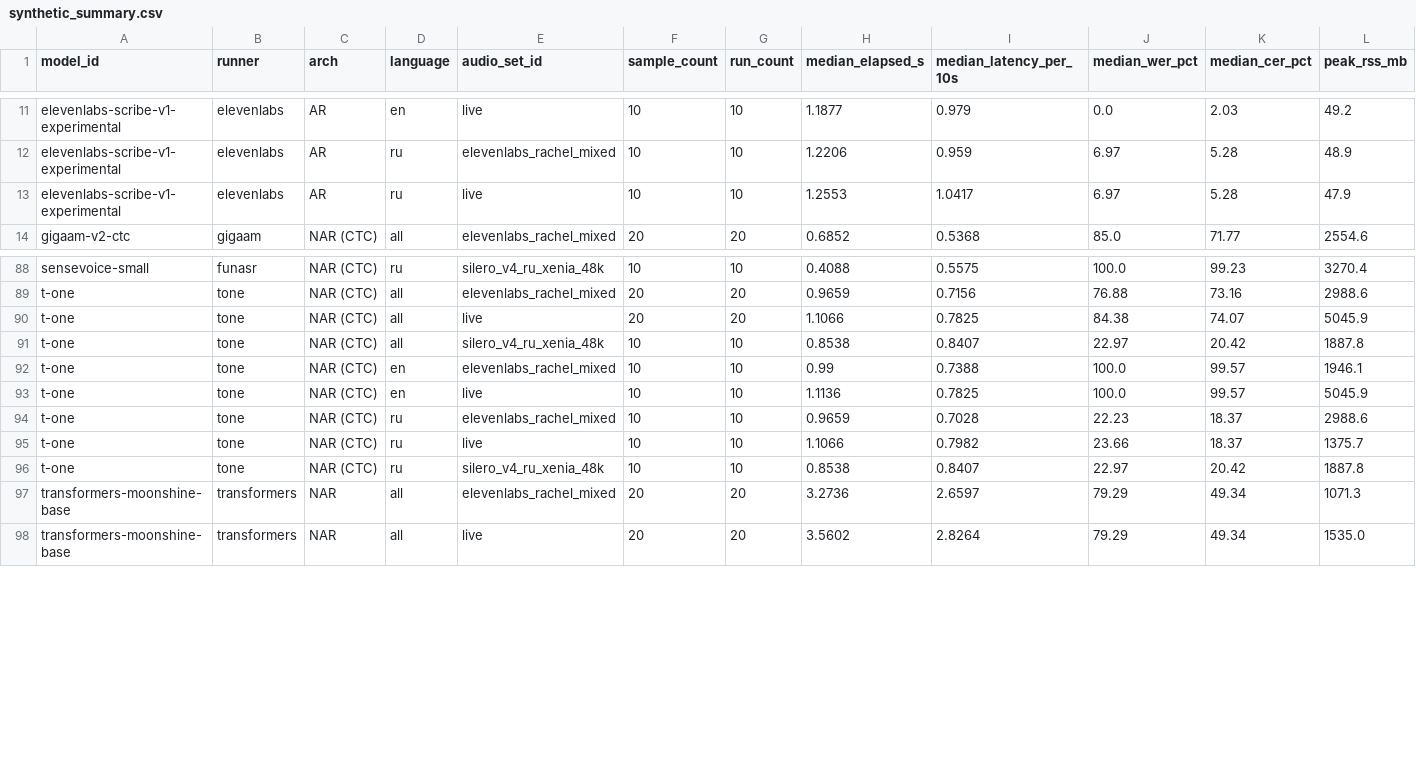
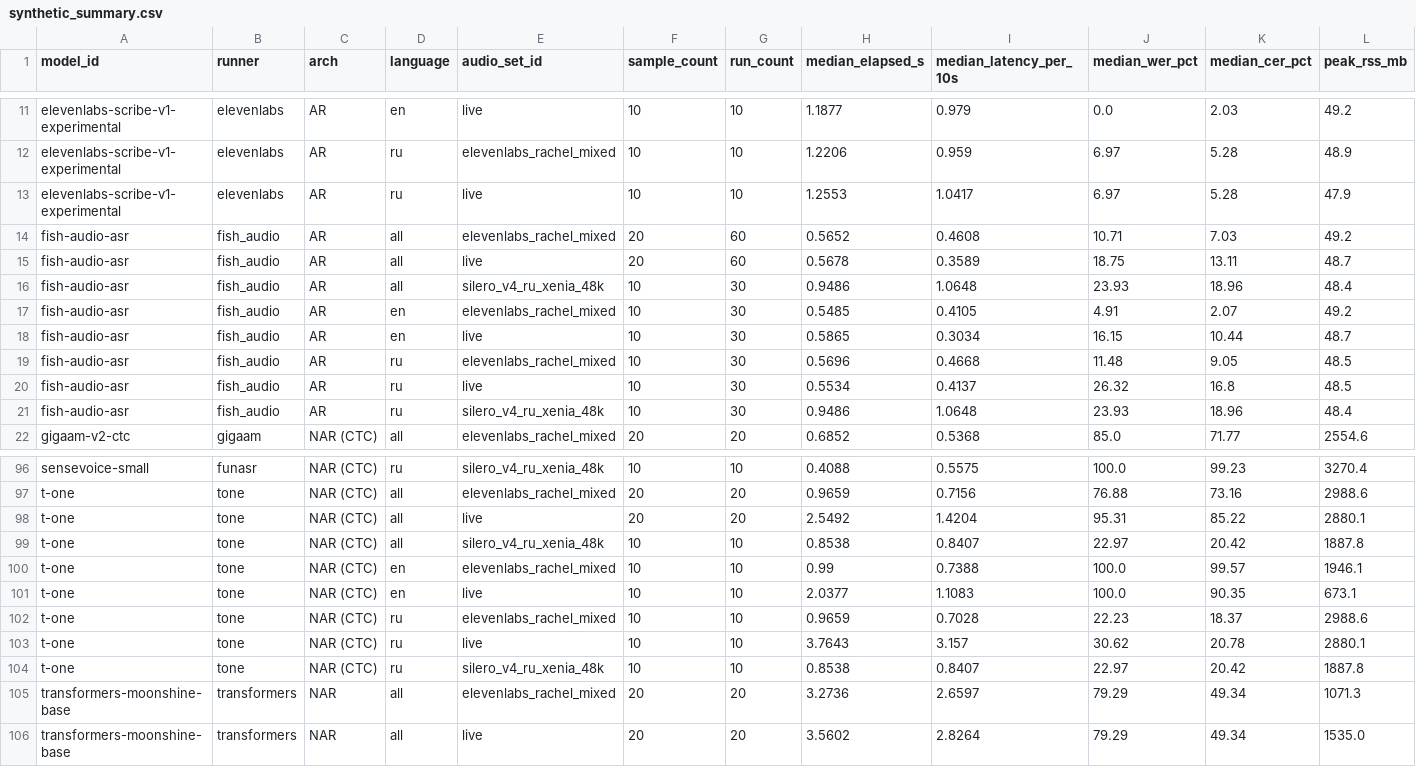
Before and after one commit to Smolevich/stt-benchmarks, a CSV file: results/synthetic_summary.csv, drawn as a sheet; only a part is shown, gaps mark what is left out.

```diff
--- a/results/synthetic_summary.csv
+++ b/results/synthetic_summary.csv
@@ -13,2 +13,10 @@ elevenlabs-scribe-v1-experimental,elevenlabs,AR,ru,elevenlabs_rachel_mixed,10,10
 elevenlabs-scribe-v1-experimental,elevenlabs,AR,ru,live,10,10,1.2553,1.0417,6.97,5.28,47.9
+fish-audio-asr,fish_audio,AR,all,elevenlabs_rachel_mixed,20,60,0.5652,0.4608,10.71,7.03,49.2
+fish-audio-asr,fish_audio,AR,all,live,20,60,0.5678,0.3589,18.75,13.11,48.7
+fish-audio-asr,fish_audio,AR,all,silero_v4_ru_xenia_48k,10,30,0.9486,1.0648,23.93,18.96,48.4
+fish-audio-asr,fish_audio,AR,en,elevenlabs_rachel_mixed,10,30,0.5485,0.4105,4.91,2.07,49.2
+fish-audio-asr,fish_audio,AR,en,live,10,30,0.5865,0.3034,16.15,10.44,48.7
+fish-audio-asr,fish_audio,AR,ru,elevenlabs_rachel_mixed,10,30,0.5696,0.4668,11.48,9.05,48.5
+fish-audio-asr,fish_audio,AR,ru,live,10,30,0.5534,0.4137,26.32,16.8,48.5
+fish-audio-asr,fish_audio,AR,ru,silero_v4_ru_xenia_48k,10,30,0.9486,1.0648,23.93,18.96,48.4
 gigaam-v2-ctc,gigaam,NAR (CTC),all,elevenlabs_rachel_mixed,20,20,0.6852,0.5368,85.0,71.77,2554.6
@@ -89,8 +97,8 @@ sensevoice-small,funasr,NAR (CTC),ru,silero_v4_ru_xenia_48k,10,10,0.4088,0.5575,
 t-one,tone,NAR (CTC),all,elevenlabs_rachel_mixed,20,20,0.9659,0.7156,76.88,73.16,2988.6
-t-one,tone,NAR (CTC),all,live,20,20,1.1066,0.7825,84.38,74.07,5045.9
+t-one,tone,NAR (CTC),all,live,20,20,2.5492,1.4204,95.31,85.22,2880.1
 t-one,tone,NAR (CTC),all,silero_v4_ru_xenia_48k,10,10,0.8538,0.8407,22.97,20.42,1887.8
 t-one,tone,NAR (CTC),en,elevenlabs_rachel_mixed,10,10,0.99,0.7388,100.0,99.57,1946.1
-t-one,tone,NAR (CTC),en,live,10,10,1.1136,0.7825,100.0,99.57,5045.9
+t-one,tone,NAR (CTC),en,live,10,10,2.0377,1.1083,100.0,90.35,673.1
 t-one,tone,NAR (CTC),ru,elevenlabs_rachel_mixed,10,10,0.9659,0.7028,22.23,18.37,2988.6
-t-one,tone,NAR (CTC),ru,live,10,10,1.1066,0.7982,23.66,18.37,1375.7
+t-one,tone,NAR (CTC),ru,live,10,10,3.7643,3.157,30.62,20.78,2880.1
 t-one,tone,NAR (CTC),ru,silero_v4_ru_xenia_48k,10,10,0.8538,0.8407,22.97,20.42,1887.8
```
Also changed, not shown: results/summary.csv, 5 other files.
